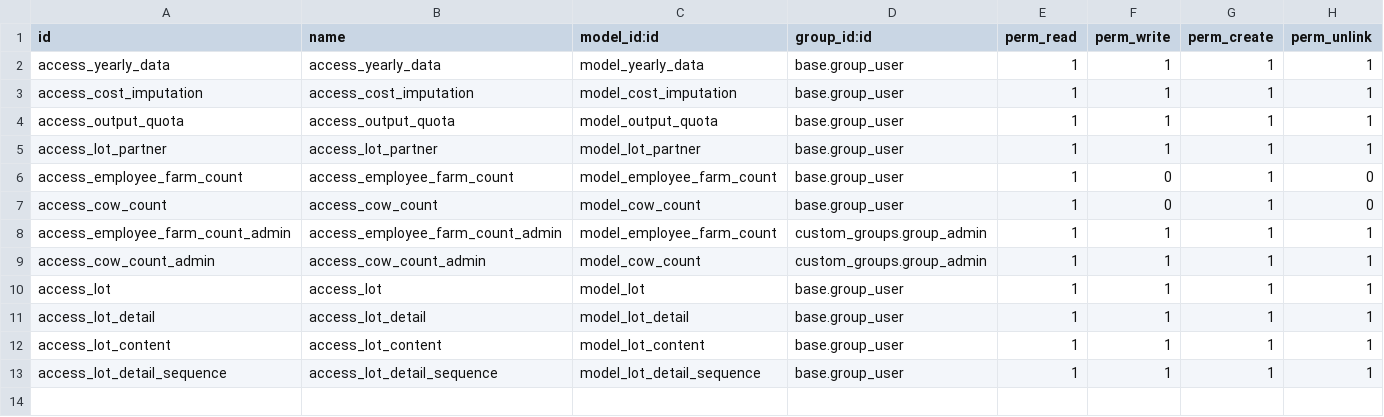
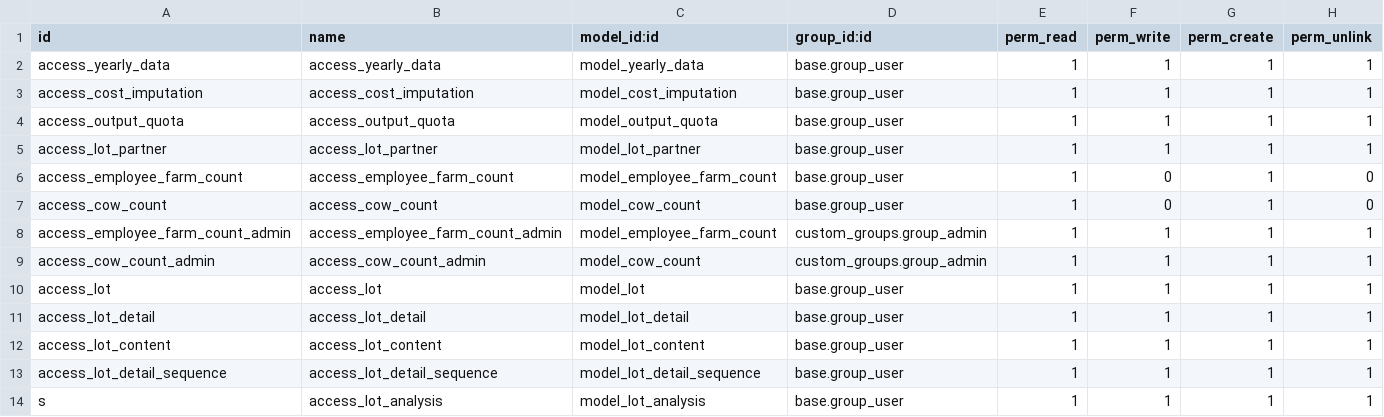
Before and after one commit to AIRASCG/CMNT_00033_2015_COOP_IV, a CSV file: project-addons/res_partner_farm_data/security/ir.model.access.csv, drawn as a sheet; the diff names each change by its address in the sheet, - before the commit and + after, or states it on an @@ line.

Commit message:
[IMP]res_partner_farm_data: Añadida importación de analíticas.

```diff
--- a/project-addons/res_partner_farm_data/security/ir.model.access.csv
+++ b/project-addons/res_partner_farm_data/security/ir.model.access.csv
+row 14: s | access_lot_analysis | model_lot_analysis | base.group_user | 1 | 1 | 1 | 1
```
Also changed, not shown: 8 other files.
